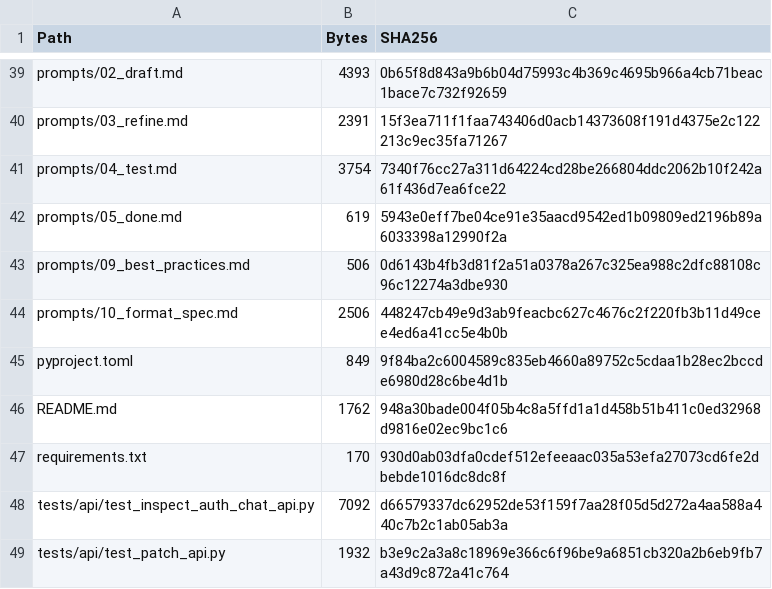
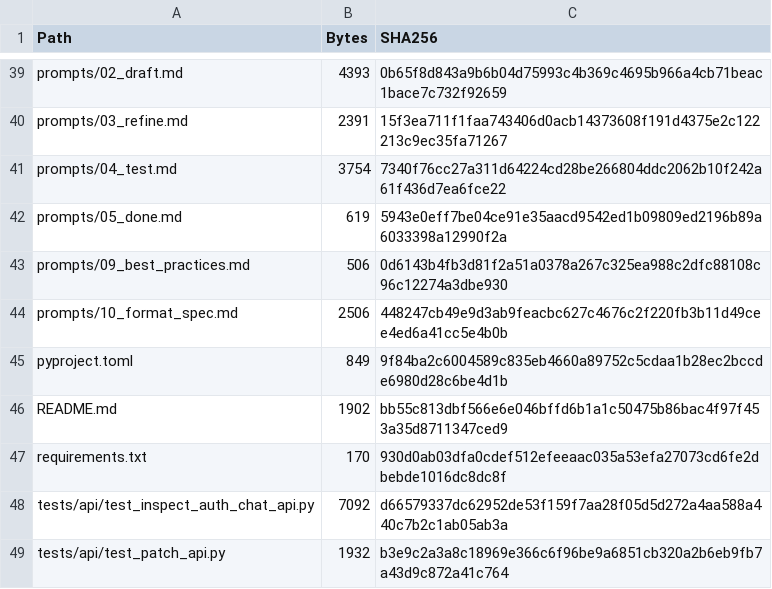
Before and after one commit to georgeliang0821/foundry-skill-generator-v3, a TSV file: PACKAGE_MANIFEST.tsv, drawn as a sheet; only a part is shown, gaps mark what is left out.

```diff
--- a/PACKAGE_MANIFEST.tsv
+++ b/PACKAGE_MANIFEST.tsv
@@ -45,3 +45,3 @@ prompts/10_format_spec.md	2506	448247cb49e9d3ab9feacbc627c4676c2f220fb3b11d49cee
 pyproject.toml	849	9f84ba2c6004589c835eb4660a89752c5cdaa1b28ec2bccde6980d28c6be4d1b
-README.md	1762	948a30bade004f05b4c8a5ffd1a1d458b51b411c0ed32968d9816e02ec9bc1c6
+README.md	1902	bb55c813dbf566e6e046bffd6b1a1c50475b86bac4f97f453a35d8711347ced9
 requirements.txt	170	930d0ab03dfa0cdef512efeeaac035a53efa27073cd6fe2dbebde1016dc8dc8f
```
Also changed, not shown: 1 other file.
